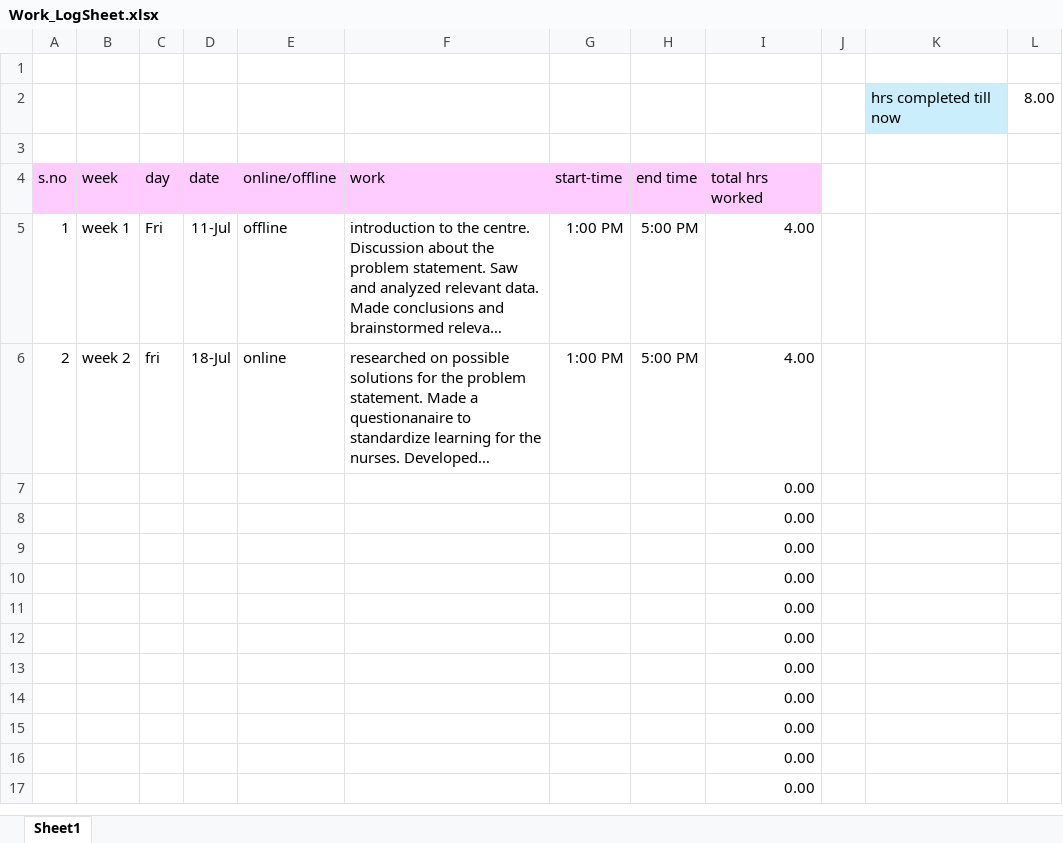
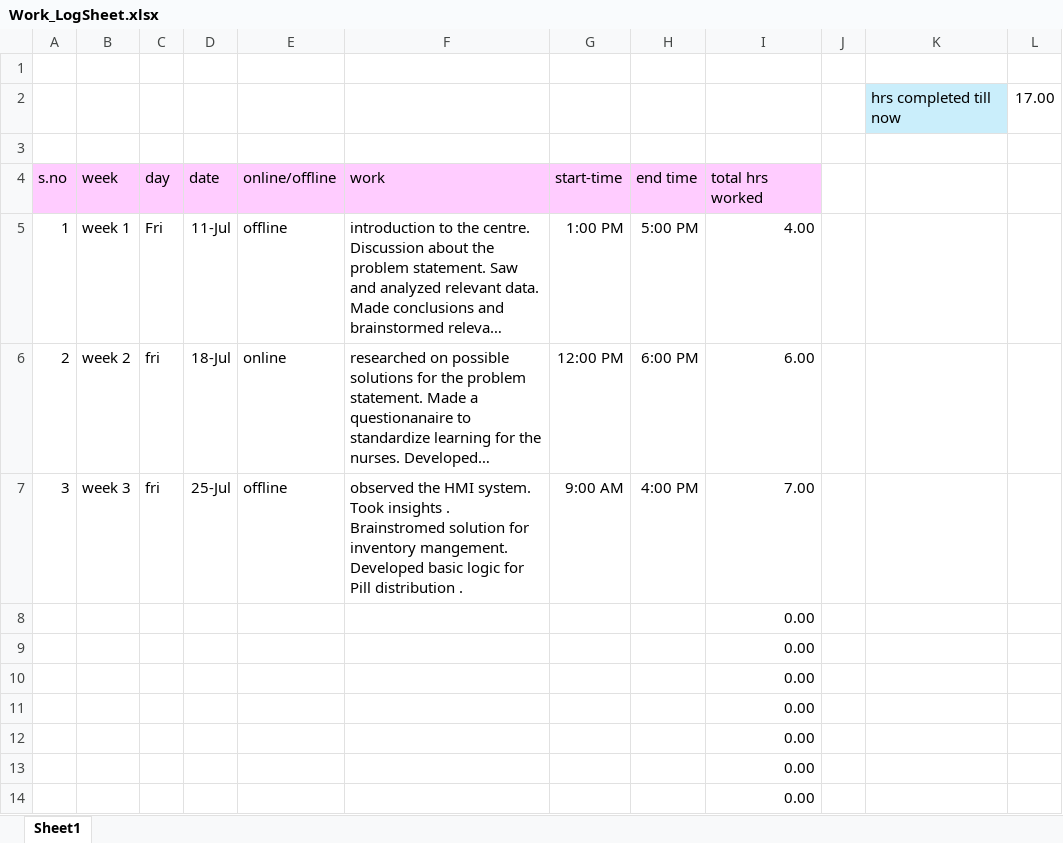
Before and after one commit to Deeps-444/Cipla_MedicationScheduler, an Excel workbook: Work_LogSheet.xlsx, sheet Sheet1, drawn as a sheet; only a part is shown; the shorter side is filled out with more unchanged rows; long unchanged cells end in …; values as stored, in another font and other column widths than the file's, no borders; removed rows and columns are numbered as before the commit, all else as after; the diff names each change by its address in the sheet, - before the commit and + after, or states it on an @@ line.

Commit message:
Update script.js 2nd time with change in tablet number

```diff
--- a/Work_LogSheet.xlsx (sheet Sheet1)
+++ b/Work_LogSheet.xlsx (sheet Sheet1)
-L2: 8.00
+L2: 17.00
-G6: 1:00 PM
+G6: 12:00 PM
-H6: 5:00 PM
+H6: 6:00 PM
-I6: 4.00
+I6: 6.00
-row 7:  |  |  |  |  |  |  |  | 0.00
+row 7: 3 | week 3 | fri | 25-Jul | offline | observed the HMI system. Took insights . Brainstromed solution for inventory mangement. Developed basic logic for Pill distribution . | 9:00 AM | 4:00 PM | 7.00
```
Also changed, not shown: 5 other files.
